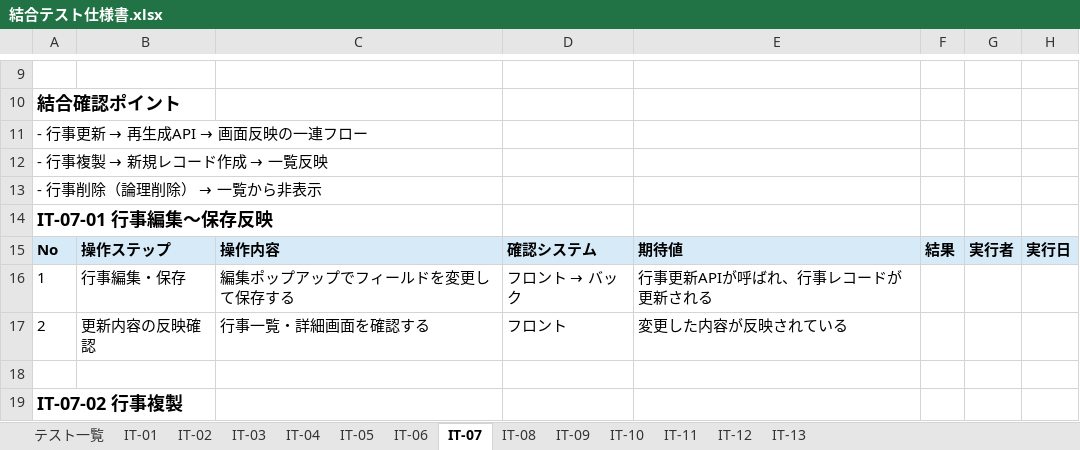
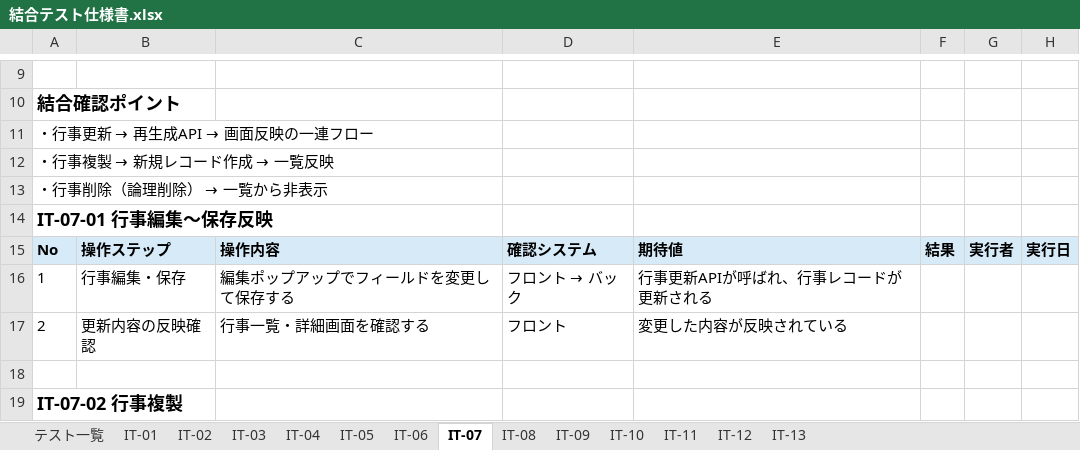
Before and after one commit to sol-111/brother-docs, an Excel workbook: documents/3_test/02_integration/結合テスト仕様書.xlsx, sheet IT-07, drawn as a sheet; only a part is shown, gaps mark what is left out; values as stored, in another font and other column widths than the file's, no borders; the diff names each change by its address in the sheet, - before the commit and + after, or states it on an @@ line.

```diff
--- a/documents/3_test/02_integration/結合テスト仕様書.xlsx (sheet IT-07)
+++ b/documents/3_test/02_integration/結合テスト仕様書.xlsx (sheet IT-07)
@@ A11: - 行事更新 → 再生成API → 画面反映の一連フロー → ・行事更新 → 再生成API → 画面反映の一連フロー @@
@@ A12: - 行事複製 → 新規レコード作成 → 一覧反映 → ・行事複製 → 新規レコード作成 → 一覧反映 @@
@@ A13: - 行事削除（論理削除） → 一覧から非表示 → ・行事削除（論理削除） → 一覧から非表示 @@
```
Also changed, not shown: sheet IT-06, sheet IT-12, sheet IT-10, sheet IT-09, sheet IT-13, sheet IT-08, 7 more sheets, 1 other file.
